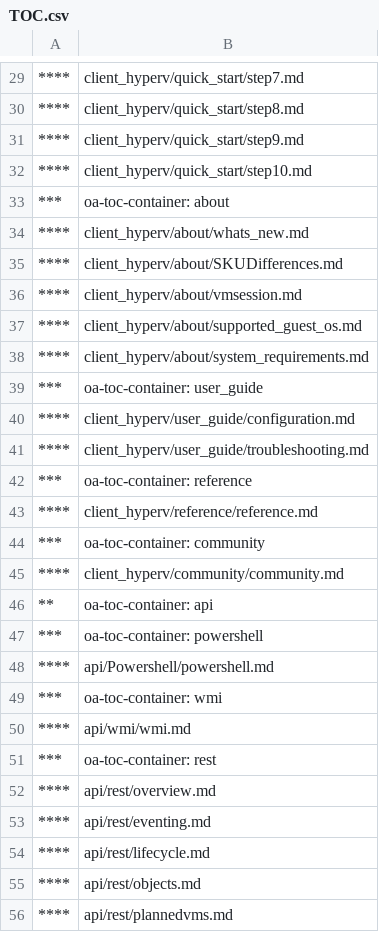
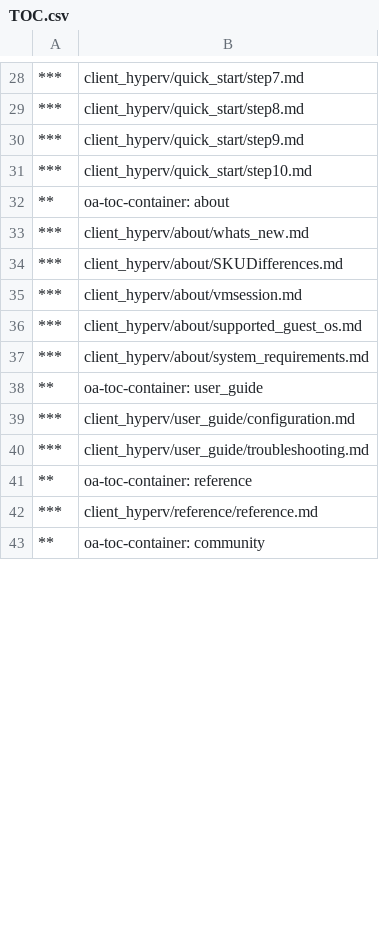
Before and after one commit to MicrosoftDocs/Virtualization-Documentation, a CSV file: virtualization/TOC.csv, drawn as a sheet; only a part is shown, gaps mark what is left out; the shorter side is filled out with more unchanged rows; the diff covers the shown part only.

```diff
--- a/virtualization/TOC.csv
+++ b/virtualization/TOC.csv
@@ -29,28 +28,15 @@
-****,client_hyperv/quick_start/step7.md
-****,client_hyperv/quick_start/step8.md
-****,client_hyperv/quick_start/step9.md
-****,client_hyperv/quick_start/step10.md
-***,oa-toc-container: about
-****,client_hyperv/about/whats_new.md
-****,client_hyperv/about/SKUDifferences.md
-****,client_hyperv/about/vmsession.md
-****,client_hyperv/about/supported_guest_os.md
-****,client_hyperv/about/system_requirements.md
-***,oa-toc-container: user_guide
-****,client_hyperv/user_guide/configuration.md
-****,client_hyperv/user_guide/troubleshooting.md
-***,oa-toc-container: reference
-****,client_hyperv/reference/reference.md
-***,oa-toc-container: community
-****,client_hyperv/community/community.md
-**,oa-toc-container: api	
-***,oa-toc-container: powershell
-****,api/Powershell/powershell.md
-***,oa-toc-container: wmi
-****,api/wmi/wmi.md
-***,oa-toc-container: rest
-****,api/rest/overview.md
-****,api/rest/eventing.md
-****,api/rest/lifecycle.md
-****,api/rest/objects.md
-****,api/rest/plannedvms.md
+***,client_hyperv/quick_start/step7.md
+***,client_hyperv/quick_start/step8.md
+***,client_hyperv/quick_start/step9.md
+***,client_hyperv/quick_start/step10.md
+**,oa-toc-container: about
+***,client_hyperv/about/whats_new.md
+***,client_hyperv/about/SKUDifferences.md
+***,client_hyperv/about/vmsession.md
+***,client_hyperv/about/supported_guest_os.md
+***,client_hyperv/about/system_requirements.md
+**,oa-toc-container: user_guide
+***,client_hyperv/user_guide/configuration.md
+***,client_hyperv/user_guide/troubleshooting.md
+**,oa-toc-container: reference
+***,client_hyperv/reference/reference.md
```
Also changed, not shown: 16 added rows, 4 removed rows and 28 edited cells elsewhere in this file.
